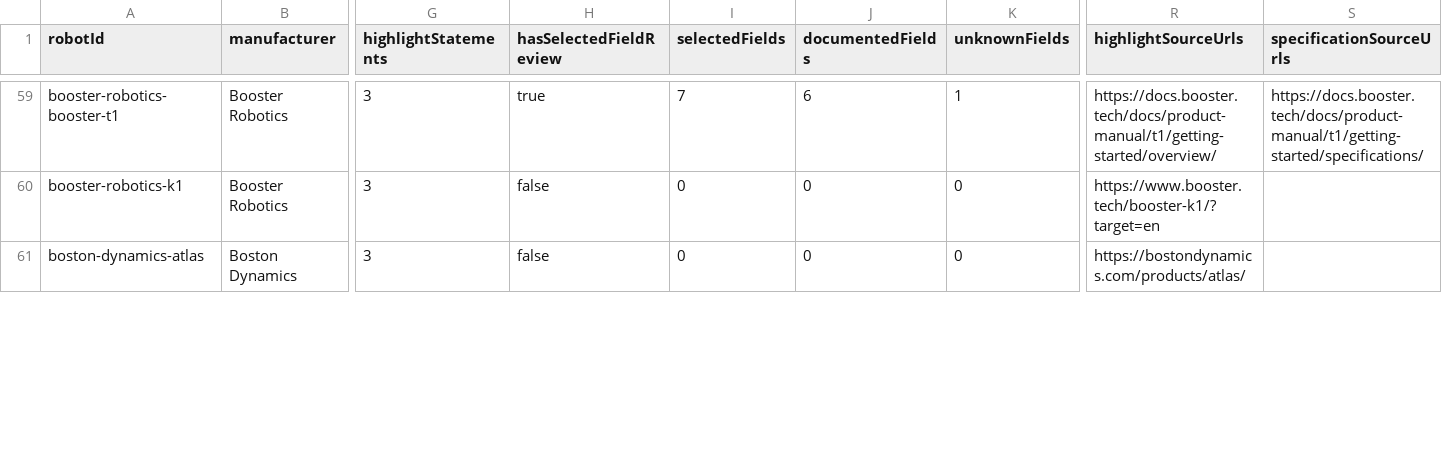
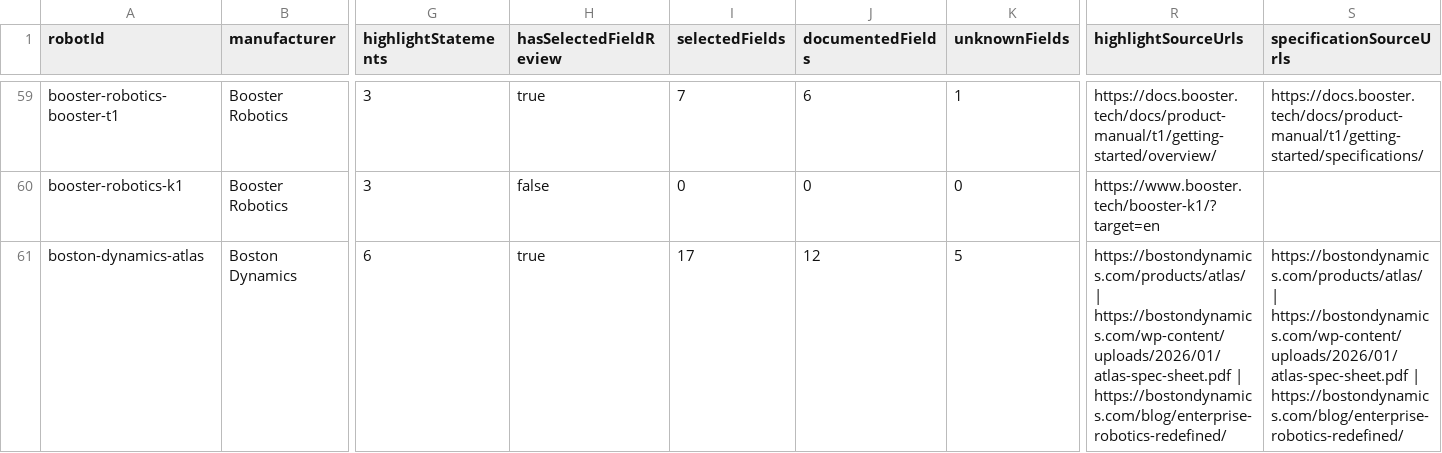
Before and after one commit to Huskynarr/robotics-directory, a CSV file: data/competitors/robot-research-queue.csv, drawn as a sheet; only a part is shown, gaps mark what is left out; the diff covers the shown part only; the diff names each change by its address in the sheet, - before the commit and + after, or states it on an @@ line.

```diff
--- a/data/competitors/robot-research-queue.csv
+++ b/data/competitors/robot-research-queue.csv
-G61 (highlightStatements): 3
+G61 (highlightStatements): 6
-H61 (hasSelectedFieldReview): false
+H61 (hasSelectedFieldReview): true
-I61 (selectedFields): 0
+I61 (selectedFields): 17
-J61 (documentedFields): 0
+J61 (documentedFields): 12
-K61 (unknownFields): 0
+K61 (unknownFields): 5
-R61 (highlightSourceUrls): https://bostondynamics.com/products/atlas/
+R61 (highlightSourceUrls): https://bostondynamics.com/products/atlas/ | https://bostondynamics.com/wp-content/uploads/2026/01/atlas-spec-sheet.pdf | https://bostondynamics.com/blog/enterprise-robotics-redefined/
-S61 (specificationSourceUrls): (empty)
+S61 (specificationSourceUrls): https://bostondynamics.com/products/atlas/ | https://bostondynamics.com/wp-content/uploads/2026/01/atlas-spec-sheet.pdf | https://bostondynamics.com/blog/enterprise-robotics-redefined/
```
Also changed, not shown: 8 edited cells elsewhere in this file, data/commercial.csv, data/competitors/company-review.csv, 11 other files.
